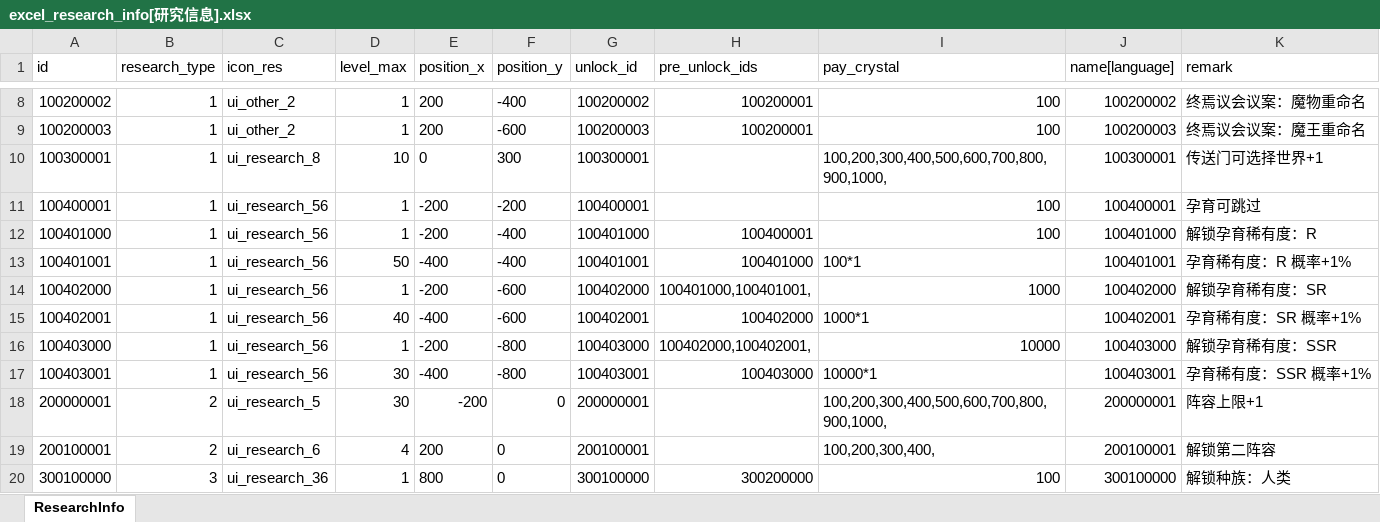
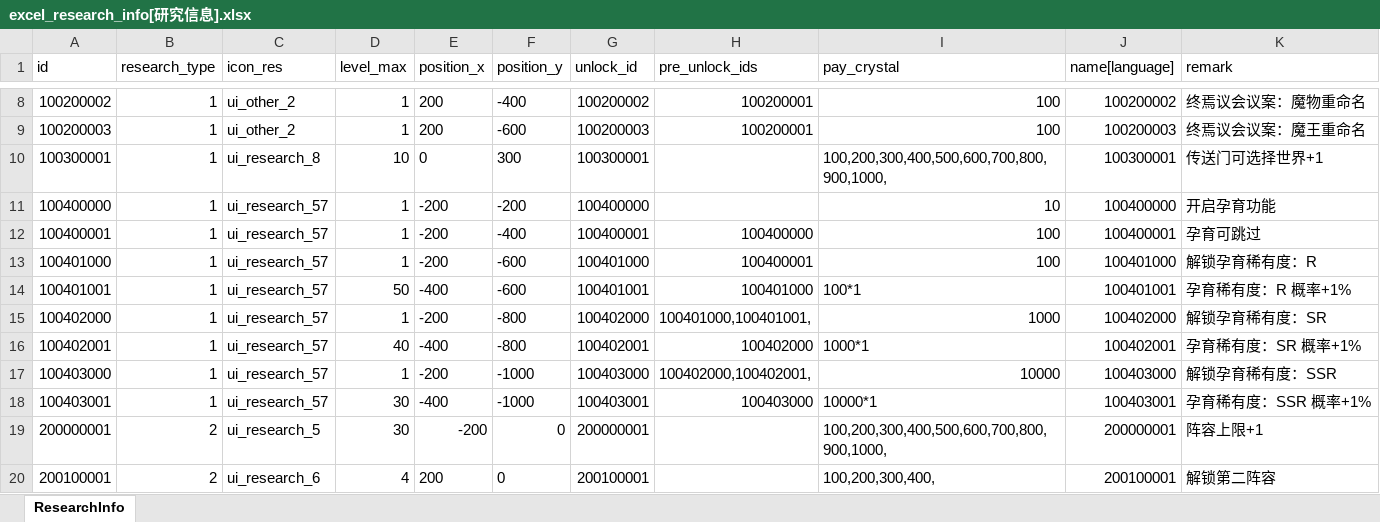
Before and after one commit to wobushiren79/DemonLordRoguelike, an Excel workbook: Demon Lord Roguelike/Assets/Data/Excel/excel_research_info[研究信息].xlsx, sheet ResearchInfo, drawn as a sheet; only a part is shown, gaps mark what is left out; the shorter side is filled out with more unchanged rows; values as stored, in another font and other column widths than the file's, no borders; addresses are those after the commit; the diff names each change by its address in the sheet, - before the commit and + after, or states it on an @@ line.

```diff
--- a/Demon Lord Roguelike/Assets/Data/Excel/excel_research_info[研究信息].xlsx (sheet ResearchInfo)
+++ b/Demon Lord Roguelike/Assets/Data/Excel/excel_research_info[研究信息].xlsx (sheet ResearchInfo)
+row 11: 100400000 | 1 | ui_research_57 | 1 | -200 | -200 | 100400000 |  | 10 | 100400000 | 开启孕育功能
-C12:C18 (icon_res): ui_research_56
+C12:C18 (icon_res): ui_research_57
-F12 (position_y): -200
+F12 (position_y): -400
-H12 (pre_unlock_ids): (empty)
+H12 (pre_unlock_ids): 100400000
-F13:F14 (position_y): -400
+F13:F14 (position_y): -600
-F15:F16 (position_y): -600
+F15:F16 (position_y): -800
-F17:F18 (position_y): -800
+F17:F18 (position_y): -1000
```
Also changed, not shown: Demon Lord Roguelike/Assets/Data/Excel/excel_fight_type_conquer_info[战斗-征服模式].xlsx, Demon Lord Roguelike/Assets/Data/Excel/excel_game_world_info[游戏世界信息].xlsx, 46 other files.
